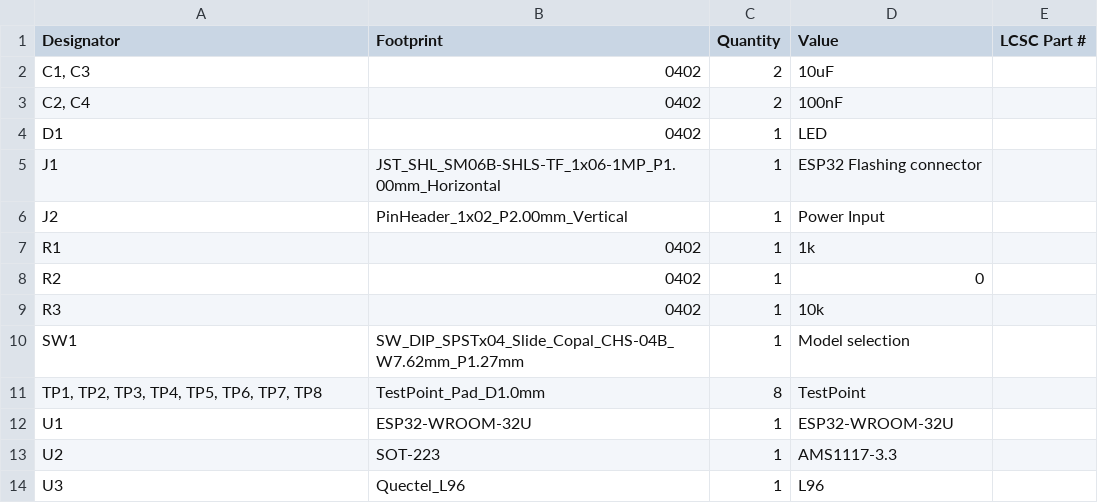
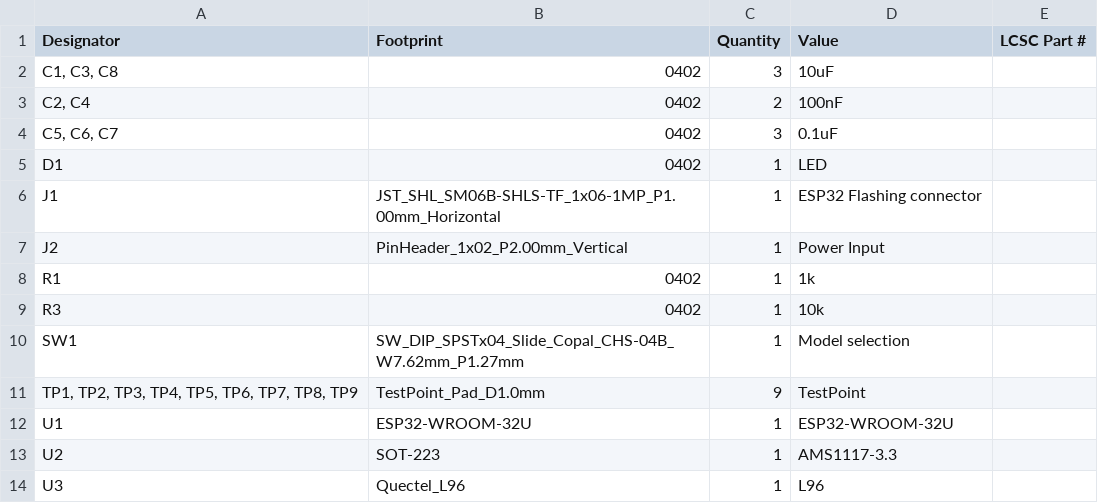
Before and after one commit to plambs/drone-beacon, a CSV file: schematics/drone-beacon/production/bom.csv, drawn as a sheet.

```diff
--- a/schematics/drone-beacon/production/bom.csv
+++ b/schematics/drone-beacon/production/bom.csv
@@ -1,4 +1,5 @@
 Designator,Footprint,Quantity,Value,LCSC Part #
-"C1, C3",0402,2,10uF,
+"C1, C3, C8",0402,3,10uF,
 "C2, C4",0402,2,100nF,
+"C5, C6, C7",0402,3,0.1uF,
 D1,0402,1,LED,
@@ -7,6 +8,5 @@ J2,PinHeader_1x02_P2.00mm_Vertical,1,Power Input,
 R1,0402,1,1k,
-R2,0402,1,0,
 R3,0402,1,10k,
 SW1,SW_DIP_SPSTx04_Slide_Copal_CHS-04B_W7.62mm_P1.27mm,1,Model selection,
-"TP1, TP2, TP3, TP4, TP5, TP6, TP7, TP8",TestPoint_Pad_D1.0mm,8,TestPoint,
+"TP1, TP2, TP3, TP4, TP5, TP6, TP7, TP8, TP9",TestPoint_Pad_D1.0mm,9,TestPoint,
 U1,ESP32-WROOM-32U,1,ESP32-WROOM-32U,
```
Also changed, not shown: schematics/drone-beacon/production/positions.csv, 7 other files.
